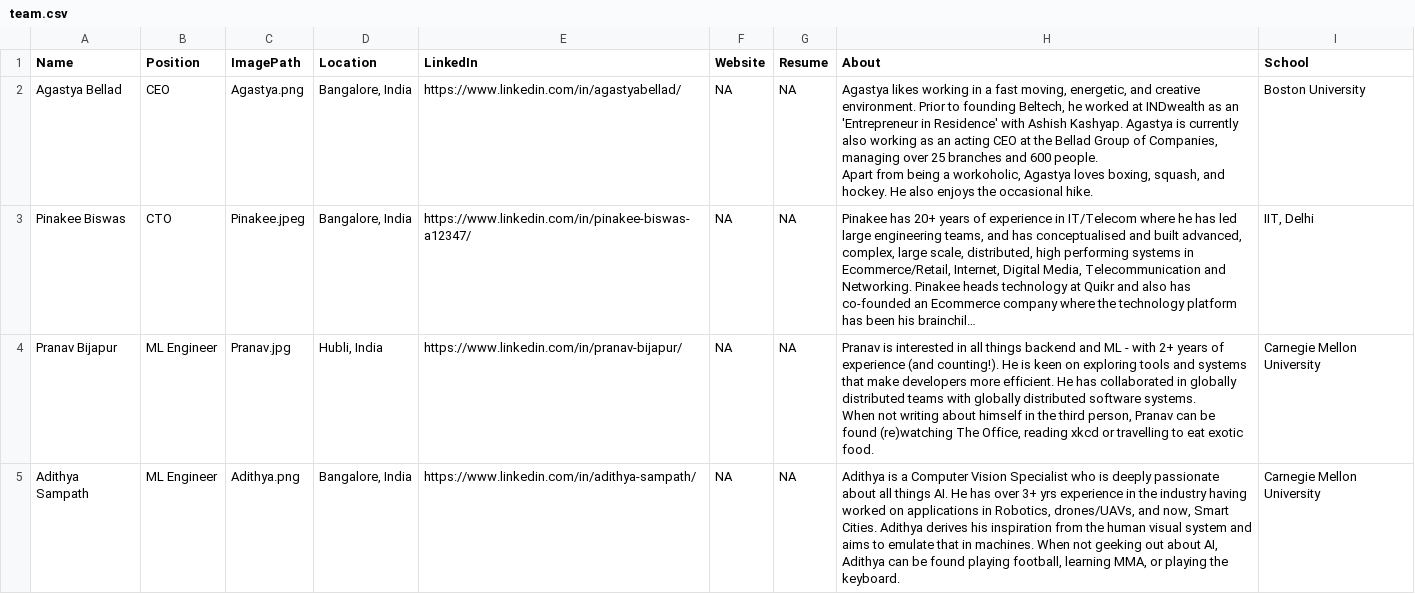
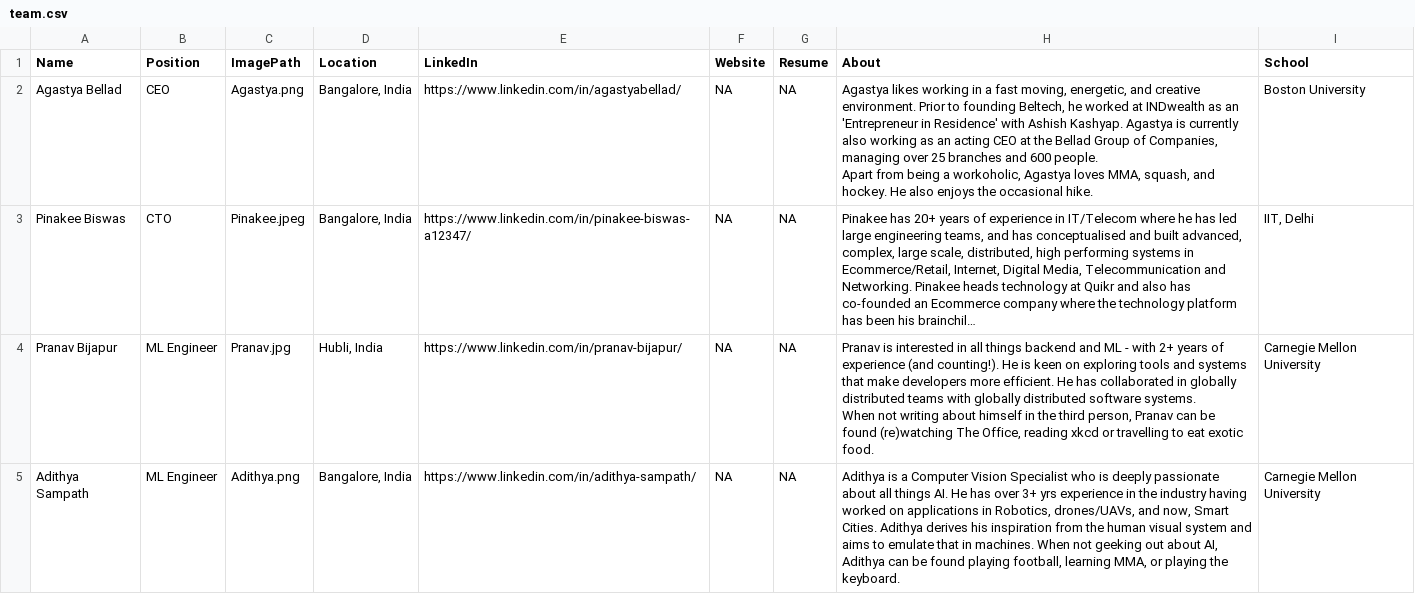
Before and after one commit to AbhinavThukral97/Beltech, a CSV file: team/team.csv, drawn as a sheet; only a part is shown; long unchanged cells end in …; the diff names each change by its address in the sheet, - before the commit and + after, or states it on an @@ line.

Commit message:
Update team.csv

```diff
--- a/team/team.csv
+++ b/team/team.csv
-H2 (About): …Agastya loves boxing, squash, and…
+H2 (About): …Agastya loves MMA, squash, and…
```
